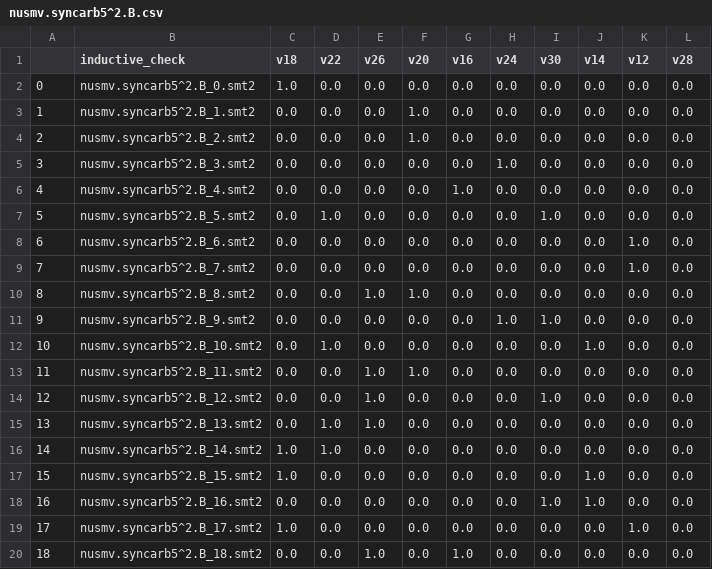
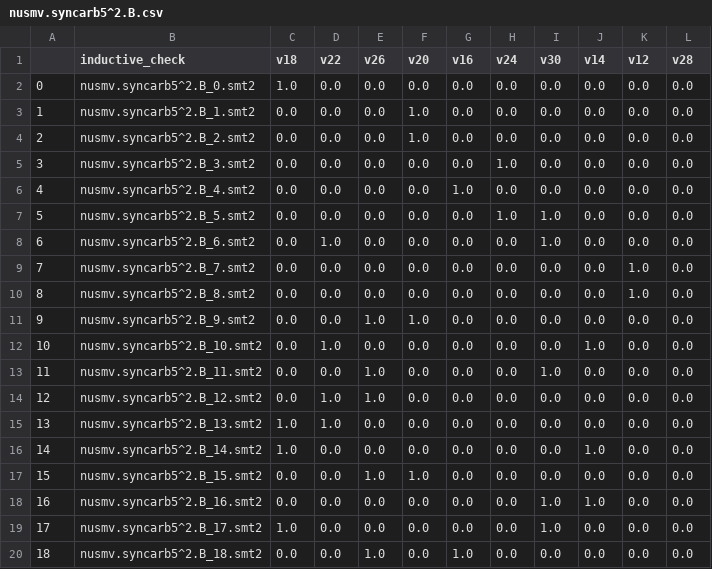
Before and after one commit to Gy-Hu/ML4PDR, a CSV file: dataset/IG2graph/generalization/nusmv.syncarb5^2.B.csv, drawn as a sheet.

Commit message:
Update train.py for inductive generalization

```diff
--- a/dataset/IG2graph/generalization/nusmv.syncarb5^2.B.csv
+++ b/dataset/IG2graph/generalization/nusmv.syncarb5^2.B.csv
@@ -6,15 +6,15 @@
 4,nusmv.syncarb5^2.B_4.smt2,0.0,0.0,0.0,0.0,1.0,0.0,0.0,0.0,0.0,0.0
-5,nusmv.syncarb5^2.B_5.smt2,0.0,1.0,0.0,0.0,0.0,0.0,1.0,0.0,0.0,0.0
-6,nusmv.syncarb5^2.B_6.smt2,0.0,0.0,0.0,0.0,0.0,0.0,0.0,0.0,1.0,0.0
+5,nusmv.syncarb5^2.B_5.smt2,0.0,0.0,0.0,0.0,0.0,1.0,1.0,0.0,0.0,0.0
+6,nusmv.syncarb5^2.B_6.smt2,0.0,1.0,0.0,0.0,0.0,0.0,1.0,0.0,0.0,0.0
 7,nusmv.syncarb5^2.B_7.smt2,0.0,0.0,0.0,0.0,0.0,0.0,0.0,0.0,1.0,0.0
-8,nusmv.syncarb5^2.B_8.smt2,0.0,0.0,1.0,1.0,0.0,0.0,0.0,0.0,0.0,0.0
-9,nusmv.syncarb5^2.B_9.smt2,0.0,0.0,0.0,0.0,0.0,1.0,1.0,0.0,0.0,0.0
+8,nusmv.syncarb5^2.B_8.smt2,0.0,0.0,0.0,0.0,0.0,0.0,0.0,0.0,1.0,0.0
+9,nusmv.syncarb5^2.B_9.smt2,0.0,0.0,1.0,1.0,0.0,0.0,0.0,0.0,0.0,0.0
 10,nusmv.syncarb5^2.B_10.smt2,0.0,1.0,0.0,0.0,0.0,0.0,0.0,1.0,0.0,0.0
-11,nusmv.syncarb5^2.B_11.smt2,0.0,0.0,1.0,1.0,0.0,0.0,0.0,0.0,0.0,0.0
-12,nusmv.syncarb5^2.B_12.smt2,0.0,0.0,1.0,0.0,0.0,0.0,1.0,0.0,0.0,0.0
-13,nusmv.syncarb5^2.B_13.smt2,0.0,1.0,1.0,0.0,0.0,0.0,0.0,0.0,0.0,0.0
-14,nusmv.syncarb5^2.B_14.smt2,1.0,1.0,0.0,0.0,0.0,0.0,0.0,0.0,0.0,0.0
-15,nusmv.syncarb5^2.B_15.smt2,1.0,0.0,0.0,0.0,0.0,0.0,0.0,1.0,0.0,0.0
+11,nusmv.syncarb5^2.B_11.smt2,0.0,0.0,1.0,0.0,0.0,0.0,1.0,0.0,0.0,0.0
+12,nusmv.syncarb5^2.B_12.smt2,0.0,1.0,1.0,0.0,0.0,0.0,0.0,0.0,0.0,0.0
+13,nusmv.syncarb5^2.B_13.smt2,1.0,1.0,0.0,0.0,0.0,0.0,0.0,0.0,0.0,0.0
+14,nusmv.syncarb5^2.B_14.smt2,1.0,0.0,0.0,0.0,0.0,0.0,0.0,1.0,0.0,0.0
+15,nusmv.syncarb5^2.B_15.smt2,0.0,0.0,1.0,1.0,0.0,0.0,0.0,0.0,0.0,0.0
 16,nusmv.syncarb5^2.B_16.smt2,0.0,0.0,0.0,0.0,0.0,0.0,1.0,1.0,0.0,0.0
-17,nusmv.syncarb5^2.B_17.smt2,1.0,0.0,0.0,0.0,0.0,0.0,0.0,0.0,1.0,0.0
+17,nusmv.syncarb5^2.B_17.smt2,1.0,0.0,0.0,0.0,0.0,0.0,1.0,0.0,0.0,0.0
 18,nusmv.syncarb5^2.B_18.smt2,0.0,0.0,1.0,0.0,1.0,0.0,0.0,0.0,0.0,0.0
```
Also changed, not shown: 33 other files.
